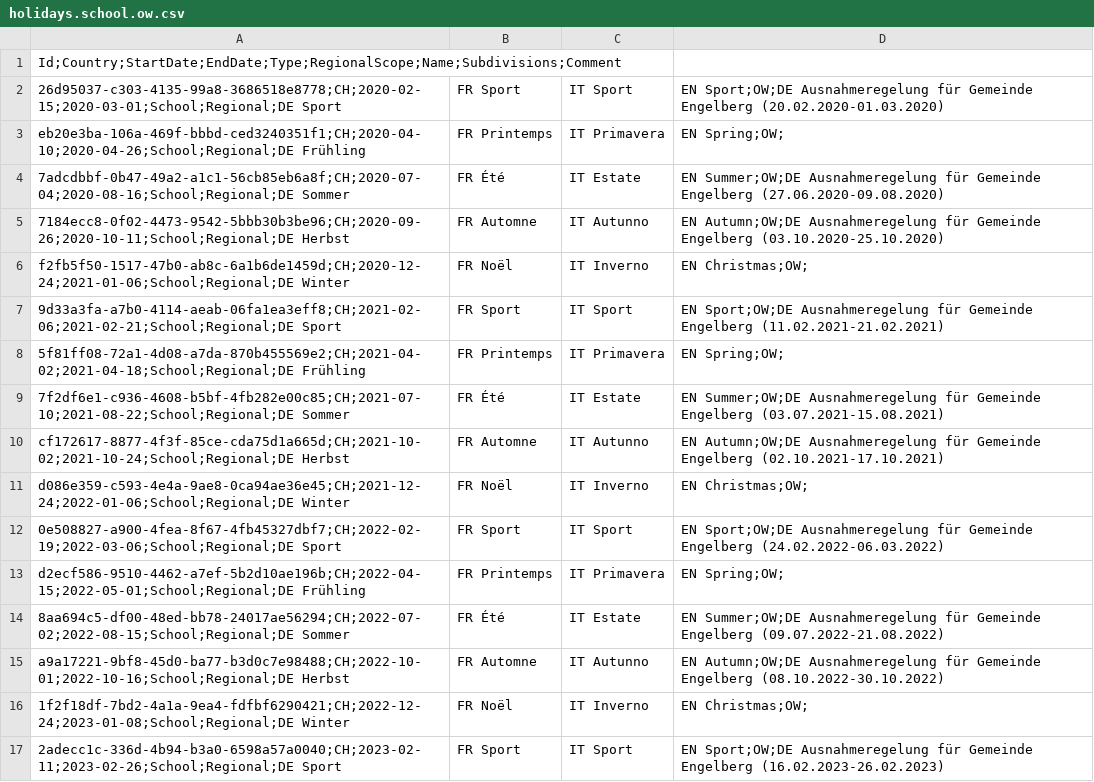
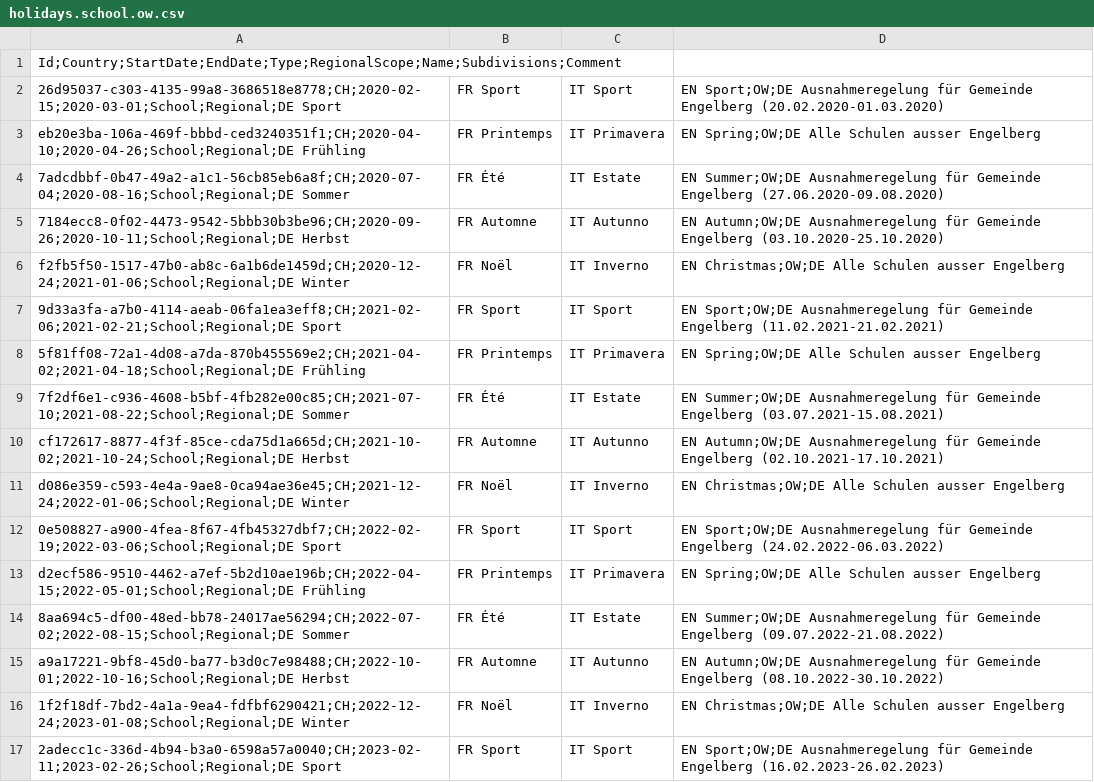
Before and after one commit to openpotato/openholidaysapi.data, a CSV file: src/ch/holidays/holidays.school.ow.csv, drawn as a sheet; only a part is shown; the diff covers the shown part only.

Commit message:
added school holidays for 2026, extended holiday comments, and added "Ausnahmeregelungen für Gemeinde Engelberg"

```diff
--- a/src/ch/holidays/holidays.school.ow.csv
+++ b/src/ch/holidays/holidays.school.ow.csv
@@ -2,16 +2,16 @@
 26d95037-c303-4135-99a8-3686518e8778;CH;2020-02-15;2020-03-01;School;Regional;DE Sport,FR Sport,IT Sport,EN Sport;OW;DE Ausnahmeregelung für Gemeinde Engelberg (20.02.2020-01.03.2020)
-eb20e3ba-106a-469f-bbbd-ced3240351f1;CH;2020-04-10;2020-04-26;School;Regional;DE Frühling,FR Printemps,IT Primavera,EN Spring;OW;
+eb20e3ba-106a-469f-bbbd-ced3240351f1;CH;2020-04-10;2020-04-26;School;Regional;DE Frühling,FR Printemps,IT Primavera,EN Spring;OW;DE Alle Schulen ausser Engelberg
 7adcdbbf-0b47-49a2-a1c1-56cb85eb6a8f;CH;2020-07-04;2020-08-16;School;Regional;DE Sommer,FR Été,IT Estate,EN Summer;OW;DE Ausnahmeregelung für Gemeinde Engelberg (27.06.2020-09.08.2020)
 7184ecc8-0f02-4473-9542-5bbb30b3be96;CH;2020-09-26;2020-10-11;School;Regional;DE Herbst,FR Automne,IT Autunno,EN Autumn;OW;DE Ausnahmeregelung für Gemeinde Engelberg (03.10.2020-25.10.2020)
-f2fb5f50-1517-47b0-ab8c-6a1b6de1459d;CH;2020-12-24;2021-01-06;School;Regional;DE Winter,FR Noël,IT Inverno,EN Christmas;OW;
+f2fb5f50-1517-47b0-ab8c-6a1b6de1459d;CH;2020-12-24;2021-01-06;School;Regional;DE Winter,FR Noël,IT Inverno,EN Christmas;OW;DE Alle Schulen ausser Engelberg
 9d33a3fa-a7b0-4114-aeab-06fa1ea3eff8;CH;2021-02-06;2021-02-21;School;Regional;DE Sport,FR Sport,IT Sport,EN Sport;OW;DE Ausnahmeregelung für Gemeinde Engelberg (11.02.2021-21.02.2021)
-5f81ff08-72a1-4d08-a7da-870b455569e2;CH;2021-04-02;2021-04-18;School;Regional;DE Frühling,FR Printemps,IT Primavera,EN Spring;OW;
+5f81ff08-72a1-4d08-a7da-870b455569e2;CH;2021-04-02;2021-04-18;School;Regional;DE Frühling,FR Printemps,IT Primavera,EN Spring;OW;DE Alle Schulen ausser Engelberg
 7f2df6e1-c936-4608-b5bf-4fb282e00c85;CH;2021-07-10;2021-08-22;School;Regional;DE Sommer,FR Été,IT Estate,EN Summer;OW;DE Ausnahmeregelung für Gemeinde Engelberg (03.07.2021-15.08.2021)
 cf172617-8877-4f3f-85ce-cda75d1a665d;CH;2021-10-02;2021-10-24;School;Regional;DE Herbst,FR Automne,IT Autunno,EN Autumn;OW;DE Ausnahmeregelung für Gemeinde Engelberg (02.10.2021-17.10.2021)
-d086e359-c593-4e4a-9ae8-0ca94ae36e45;CH;2021-12-24;2022-01-06;School;Regional;DE Winter,FR Noël,IT Inverno,EN Christmas;OW;
+d086e359-c593-4e4a-9ae8-0ca94ae36e45;CH;2021-12-24;2022-01-06;School;Regional;DE Winter,FR Noël,IT Inverno,EN Christmas;OW;DE Alle Schulen ausser Engelberg
 0e508827-a900-4fea-8f67-4fb45327dbf7;CH;2022-02-19;2022-03-06;School;Regional;DE Sport,FR Sport,IT Sport,EN Sport;OW;DE Ausnahmeregelung für Gemeinde Engelberg (24.02.2022-06.03.2022)
-d2ecf586-9510-4462-a7ef-5b2d10ae196b;CH;2022-04-15;2022-05-01;School;Regional;DE Frühling,FR Printemps,IT Primavera,EN Spring;OW;
+d2ecf586-9510-4462-a7ef-5b2d10ae196b;CH;2022-04-15;2022-05-01;School;Regional;DE Frühling,FR Printemps,IT Primavera,EN Spring;OW;DE Alle Schulen ausser Engelberg
 8aa694c5-df00-48ed-bb78-24017ae56294;CH;2022-07-02;2022-08-15;School;Regional;DE Sommer,FR Été,IT Estate,EN Summer;OW;DE Ausnahmeregelung für Gemeinde Engelberg (09.07.2022-21.08.2022)
 a9a17221-9bf8-45d0-ba77-b3d0c7e98488;CH;2022-10-01;2022-10-16;School;Regional;DE Herbst,FR Automne,IT Autunno,EN Autumn;OW;DE Ausnahmeregelung für Gemeinde Engelberg (08.10.2022-30.10.2022)
-1f2f18df-7bd2-4a1a-9ea4-fdfbf6290421;CH;2022-12-24;2023-01-08;School;Regional;DE Winter,FR Noël,IT Inverno,EN Christmas;OW;
+1f2f18df-7bd2-4a1a-9ea4-fdfbf6290421;CH;2022-12-24;2023-01-08;School;Regional;DE Winter,FR Noël,IT Inverno,EN Christmas;OW;DE Alle Schulen ausser Engelberg
 2adecc1c-336d-4b94-b3a0-6598a57a0040;CH;2023-02-11;2023-02-26;School;Regional;DE Sport,FR Sport,IT Sport,EN Sport;OW;DE Ausnahmeregelung für Gemeinde Engelberg (16.02.2023-26.02.2023)
```
Also changed, not shown: 15 added rows and 10 edited cells elsewhere in this file.
